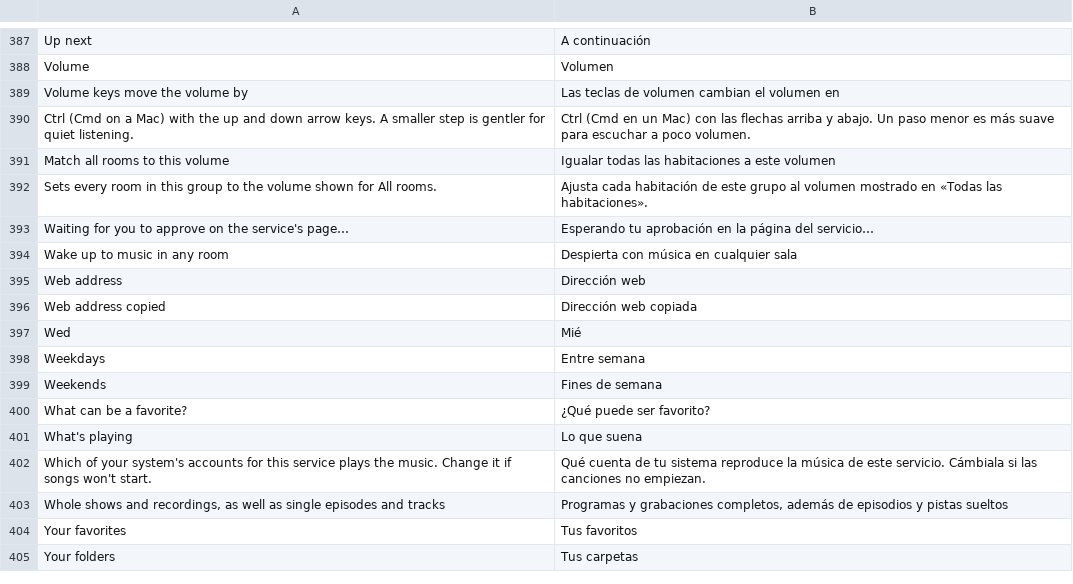
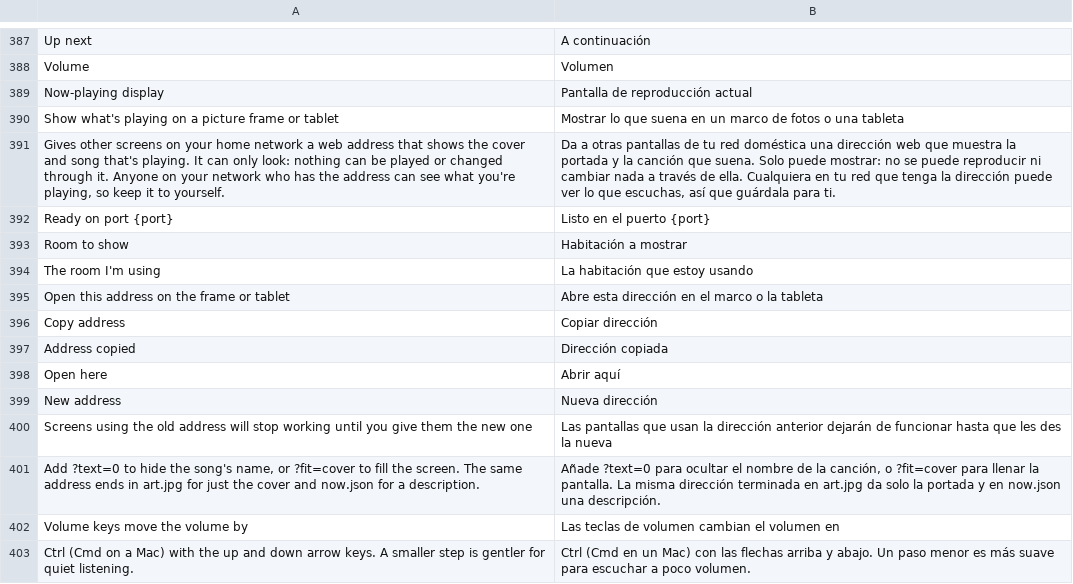
Before and after one commit to ChrispyGee/Roomtone, a TSV file: locales/es.tsv, drawn as a sheet; only a part is shown, gaps mark what is left out; the shorter side is filled out with more unchanged rows.

```diff
--- a/locales/es.tsv
+++ b/locales/es.tsv
@@ -388,2 +388,15 @@ Up next	A continuación
 Volume	Volumen
+Now-playing display	Pantalla de reproducción actual
+Show what's playing on a picture frame or tablet	Mostrar lo que suena en un marco de fotos o una tableta
+Gives other screens on your home network a web address that shows the cover and song that's playing. It can only look: nothing can be played or changed through it. Anyone on your network who has the address can see what you're playing, so keep it to yourself.	Da a otras pantallas de tu red doméstica una dirección web que muestra la portada y la canción que suena. Solo puede mostrar: no se puede reproducir ni cambiar nada a través de ella. Cualquiera en tu red que tenga la dirección puede ver lo que escuchas, así que guárdala para ti.
+Ready on port {port}	Listo en el puerto {port}
+Room to show	Habitación a mostrar
+The room I'm using	La habitación que estoy usando
+Open this address on the frame or tablet	Abre esta dirección en el marco o la tableta
+Copy address	Copiar dirección
+Address copied	Dirección copiada
+Open here	Abrir aquí
+New address	Nueva dirección
+Screens using the old address will stop working until you give them the new one	Las pantallas que usan la dirección anterior dejarán de funcionar hasta que les des la nueva
+Add ?text=0 to hide the song's name, or ?fit=cover to fill the screen. The same address ends in art.jpg for just the cover and now.json for a description.	Añade ?text=0 para ocultar el nombre de la canción, o ?fit=cover para llenar la pantalla. La misma dirección terminada en art.jpg da solo la portada y en now.json una descripción.
 Volume keys move the volume by	Las teclas de volumen cambian el volumen en
```
Also changed, not shown: locales/de.tsv, locales/fr.tsv, 15 other files.
